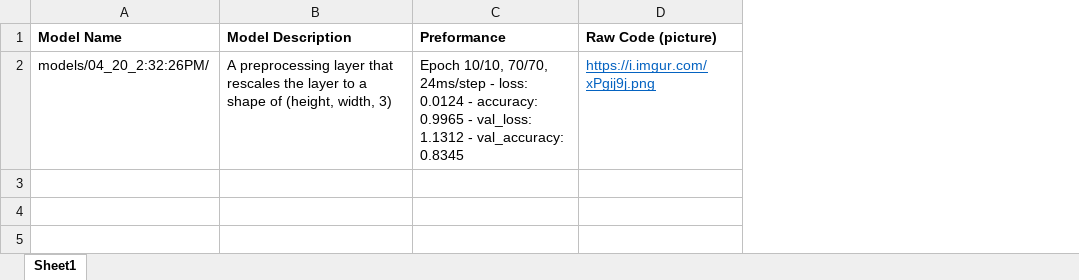
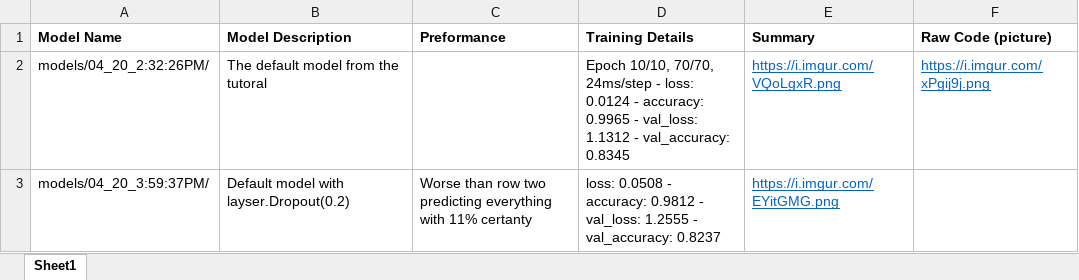
Before and after one commit to NotJoeMartinez/APDL_Quality_Control, an Excel workbook: model_descriptions.xlsx, sheet Sheet1, drawn as a sheet; values as stored, in another font and other column widths than the file's, no borders; the diff names each change by its address in the sheet, - before the commit and + after, or states it on an @@ line.

Commit message:
Added excel file with test history of models

```diff
--- a/model_descriptions.xlsx (sheet Sheet1)
+++ b/model_descriptions.xlsx (sheet Sheet1)
+column D (Training Details), row 2: Epoch 10/10, 70/70, 24ms/step - loss: 0.0124 - accuracy: 0.9965 - val_loss: 1.1312 - val_accuracy: 0.8345
+column E (Summary), row 2: https://i.imgur.com/VQoLgxR.png
-B2 (Model Description): A preprocessing layer that rescales the layer to a shape of (height, width, 3)
+B2 (Model Description): The default model from the tutoral
-C2 (Preformance): Epoch 10/10, 70/70, 24ms/step - loss: 0.0124 - accuracy: 0.9965 - val_loss: 1.1312 - val_accuracy: 0.8345
+C2 (Preformance): (empty)
+row 3: models/04_20_3:59:37PM/ | Default model with layser.Dropout(0.2) | Worse than row two predicting everything with 11% certanty | loss: 0.0508 - accuracy: 0.9812 - val_loss: 1.2555 - val_accuracy: 0.8237 | https://i.imgur.com/EYitGMG.png
```
Also changed, not shown: 1 other file.
